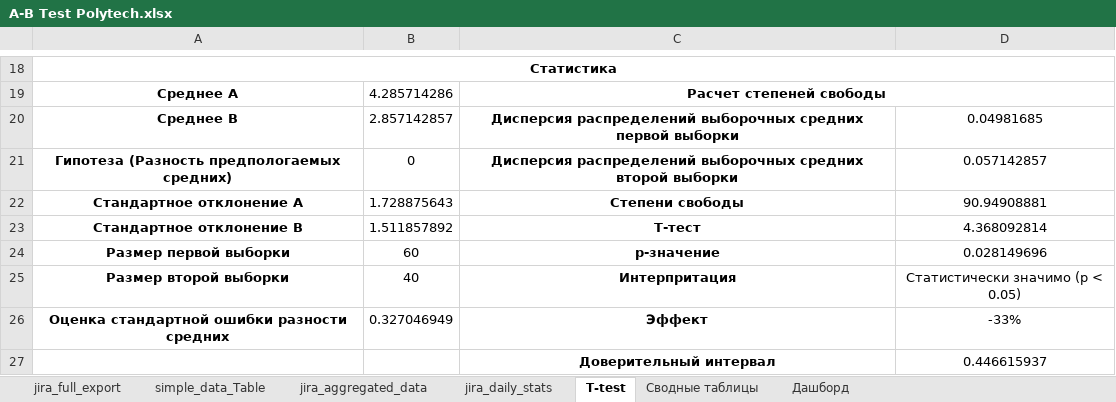
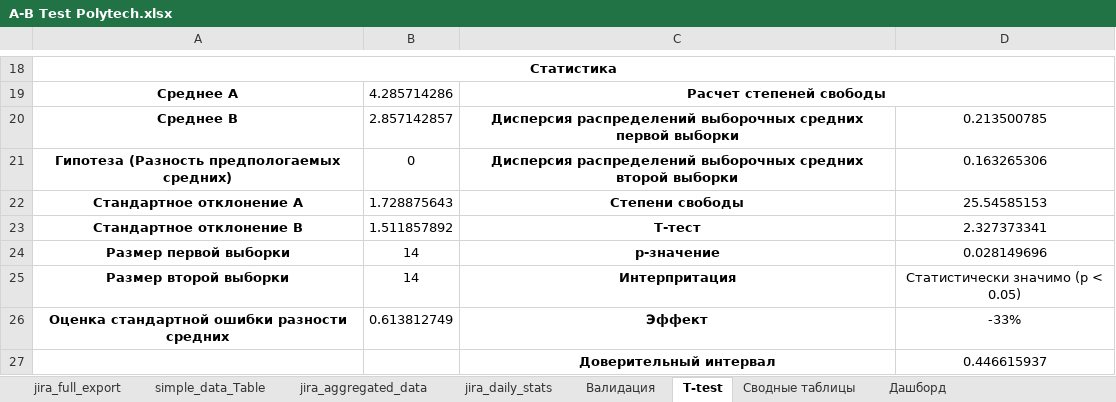
Before and after one commit to Nimos95/ab-test-polytech, an Excel workbook: excel/A-B Test Polytech.xlsx, sheet T-test, drawn as a sheet; only a part is shown, gaps mark what is left out; values as stored, in another font and other column widths than the file's, no borders; charts and pictures not drawn; the diff names each change by its address in the sheet, - before the commit and + after, or states it on an @@ line.

```diff
--- a/excel/A-B Test Polytech.xlsx (sheet T-test)
+++ b/excel/A-B Test Polytech.xlsx (sheet T-test)
+sheet tab: Валидация
-D20: 0.04981685
+D20: 0.213500785
-D21: 0.057142857
+D21: 0.163265306
-D22: 90.94908881
+D22: 25.54585153
-D23: 4.368092814
+D23: 2.327373341
-B24: 60
+B24: 14
-B25: 40
+B25: 14
-B26: 0.327046949
+B26: 0.613812749
```
Also changed, not shown: charts or pictures.
